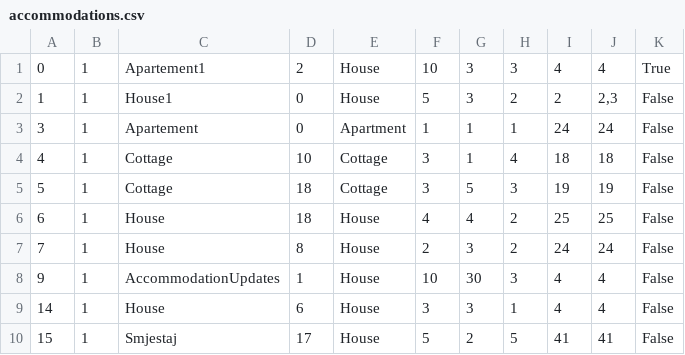
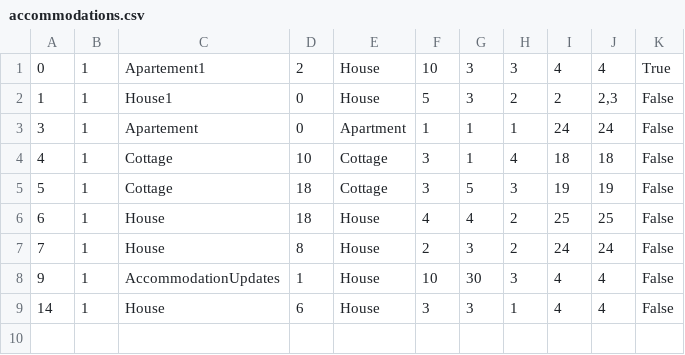
Before and after one commit to Pekseto/SIMS, a CSV file: SIMS-Tourist-Project-main/Tourist-Project/Tourist-Project/Data/accommodations.csv, drawn as a sheet.

```diff
--- a/SIMS-Tourist-Project-main/Tourist-Project/Tourist-Project/Data/accommodations.csv
+++ b/SIMS-Tourist-Project-main/Tourist-Project/Tourist-Project/Data/accommodations.csv
@@ -9,2 +9 @@
 14|1|House|6|House|3|3|1|4|4|False
-15|1|Smjestaj|17|House|5|2|5|41|41|False
```
Also changed, not shown: SIMS-Tourist-Project-main/Tourist-Project/Tourist-Project/Data/notifications.csv, 16 other files.
